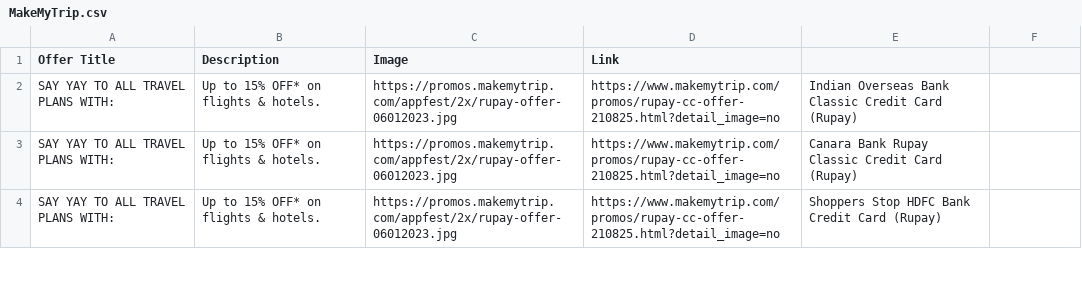
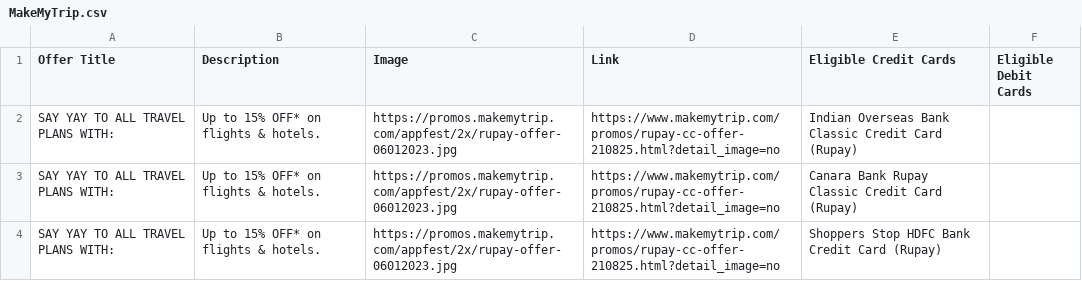
Before and after one commit to Myrupaya/hotel-offers, a CSV file: public/MakeMyTrip.csv, drawn as a sheet; only a part is shown.

Commit message:
new

```diff
--- a/public/MakeMyTrip.csv
+++ b/public/MakeMyTrip.csv
@@ -1,2 +1,2 @@
-Offer Title,Description,Image,Link,,
+Offer Title,Description,Image,Link,Eligible Credit Cards,Eligible Debit Cards
 SAY YAY TO ALL TRAVEL PLANS WITH:,Up to 15% OFF* on flights & hotels.,https://promos.makemytrip.com/appfest/2x/rupay-offer-06012023.jpg,https://www.makemytrip.com/promos/rupay-cc-offer-210825.html?detail_image=no,Indian Overseas Bank Classic Credit Card (Rupay),
```
